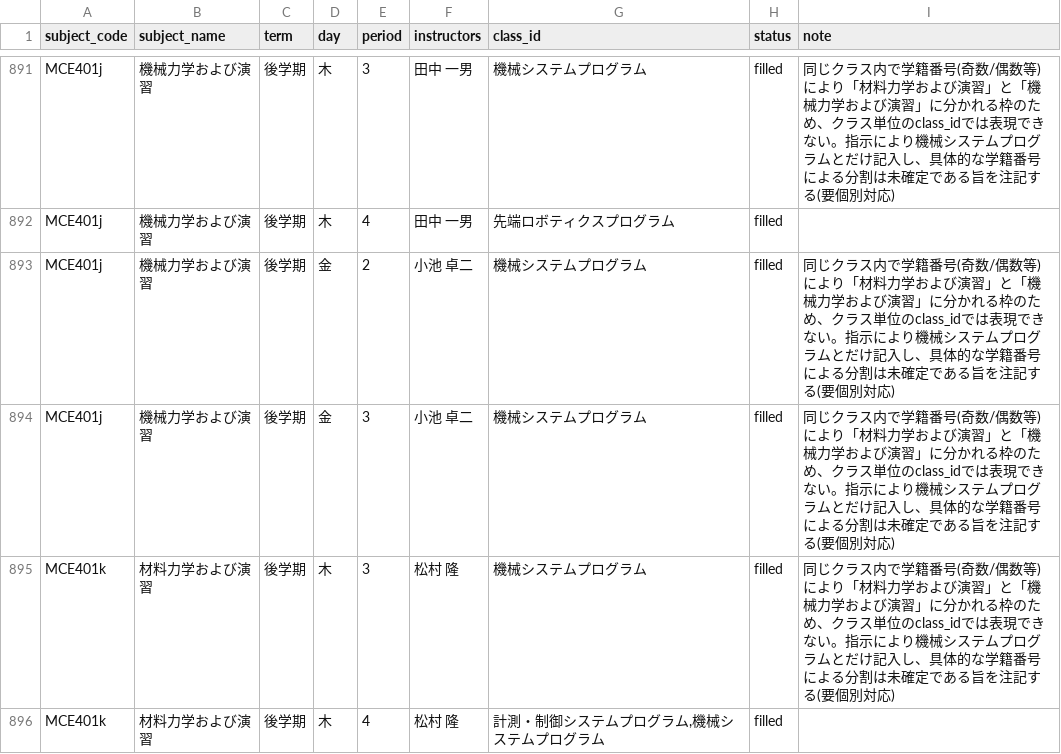
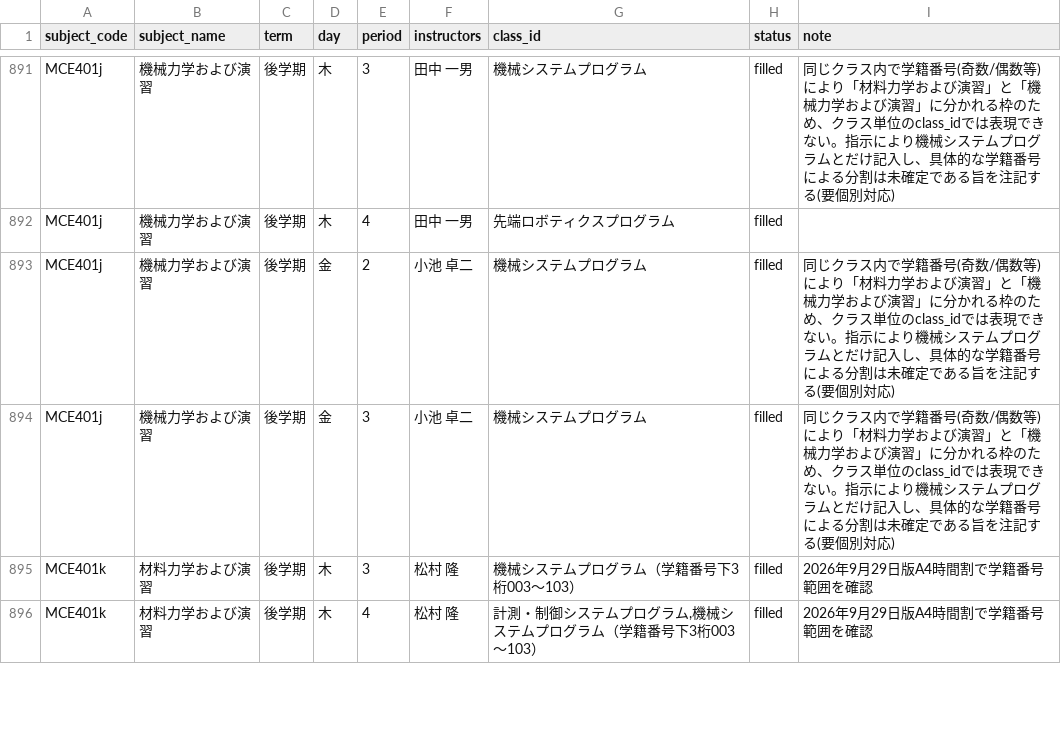
Before and after one commit to weedy-seadragon/uec-credit-route, a CSV file: data/timetable/class_assignment_filled.csv, drawn as a sheet; only a part is shown, gaps mark what is left out; the diff covers the shown part only.

```diff
--- a/data/timetable/class_assignment_filled.csv
+++ b/data/timetable/class_assignment_filled.csv
@@ -894,3 +894,3 @@ MCE401j,機械力学および演習,後学期,金,2,小池　卓二,機械シス
 MCE401j,機械力学および演習,後学期,金,3,小池　卓二,機械システムプログラム,filled,同じクラス内で学籍番号(奇数/偶数等)により「材料力学および演習」と「機械力学および演習」に分かれる枠のため、クラス単位のclass_idでは表現できない。指示により機械システムプログラムとだけ記入し、具体的な学籍番号による分割は未確定である旨を注記する(要個別対応)
-MCE401k,材料力学および演習,後学期,木,3,松村　隆,機械システムプログラム,filled,同じクラス内で学籍番号(奇数/偶数等)により「材料力学および演習」と「機械力学および演習」に分かれる枠のため、クラス単位のclass_idでは表現できない。指示により機械システムプログラムとだけ記入し、具体的な学籍番号による分割は未確定である旨を注記する(要個別対応)
-MCE401k,材料力学および演習,後学期,木,4,松村　隆,"計測・制御システムプログラム,機械システムプログラム",filled,
+MCE401k,材料力学および演習,後学期,木,3,松村　隆,機械システムプログラム（学籍番号下3桁003～103）,filled,2026年9月29日版A4時間割で学籍番号範囲を確認
+MCE401k,材料力学および演習,後学期,木,4,松村　隆,"計測・制御システムプログラム,機械システムプログラム（学籍番号下3桁003～103）",filled,2026年9月29日版A4時間割で学籍番号範囲を確認
```
Also changed, not shown: 58 edited cells elsewhere in this file, 13 other files.
